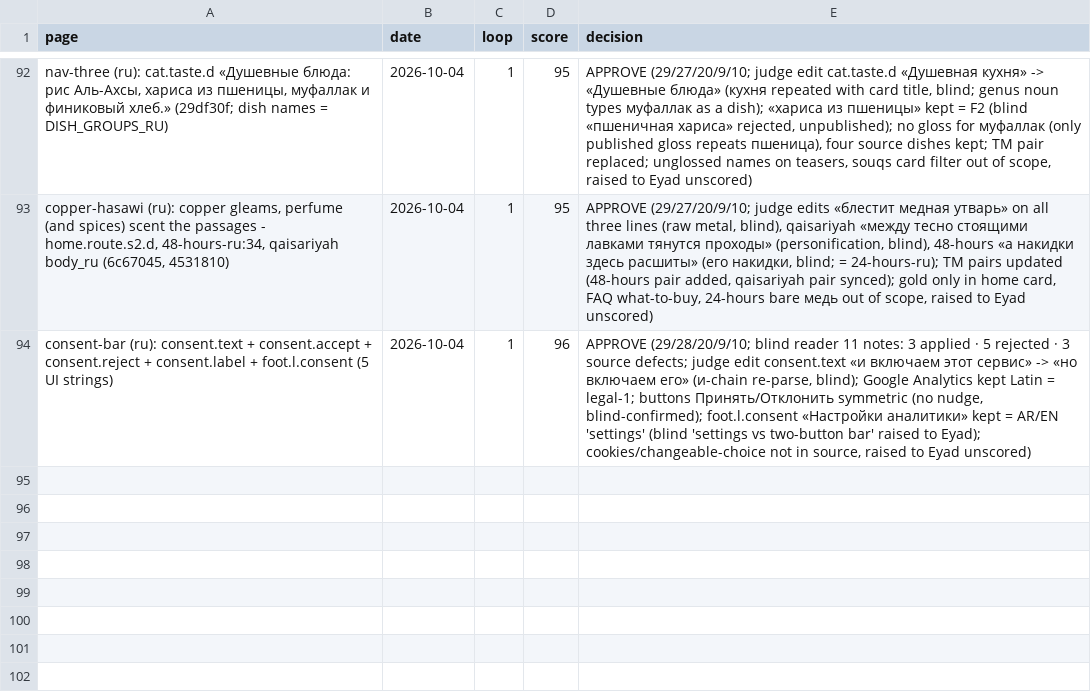
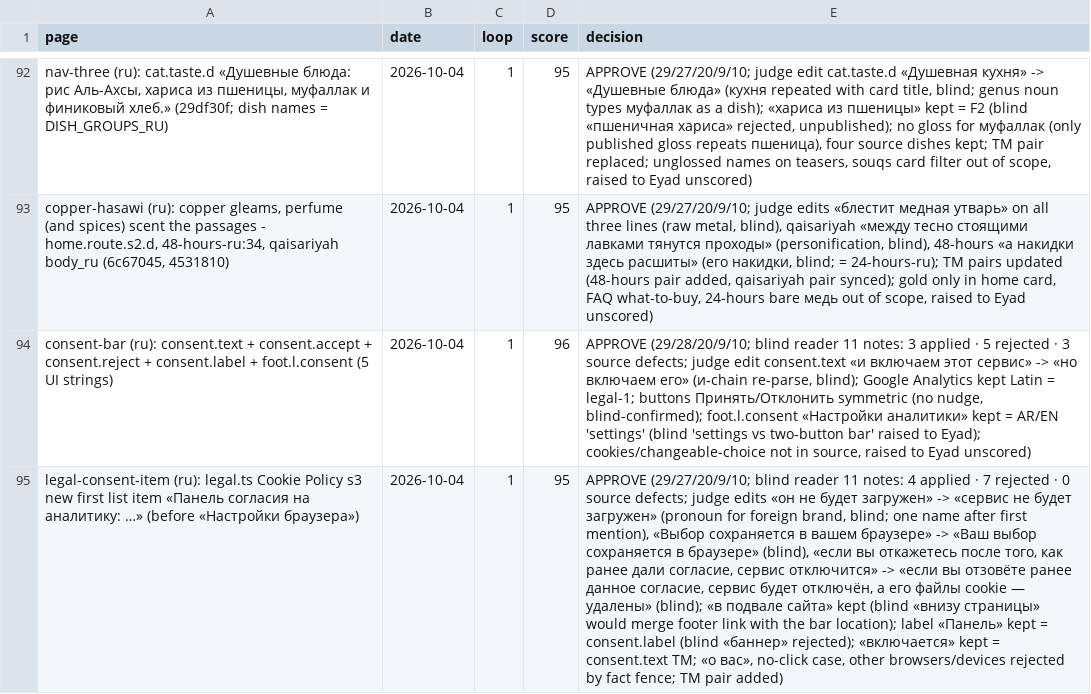
Before and after one commit to eyad62689-lab/visit-alahsa, a CSV file: ru-translation/memory/scores.csv, drawn as a sheet; only a part is shown, gaps mark what is left out; the diff names each change by its address in the sheet, - before the commit and + after, or states it on an @@ line.

Commit message:
legal: describe the analytics consent bar in the cookie control options (ar/en/zh/de/ru)

```diff
--- a/ru-translation/memory/scores.csv
+++ b/ru-translation/memory/scores.csv
+row 95: legal-consent-item (ru): legal.ts Cookie Policy s3 new first list item «Панель согласия на аналитику: …» (before «Настройки браузера») | 2026-10-04 | 1 | 95 | APPROVE (29/27/20/9/10; blind reader 11 notes: 4 applied · 7 rejected · 0 source defects; judge edits «он не будет загружен» -> «сервис не будет загружен» (pronoun for foreign brand, blind; one name after first mention), «Выбор сохраняется в вашем браузере» -> «Ваш выбор сохраняется в браузере» (blind), «если вы откажетесь после того, как ранее дали согласие, сервис отключится» -> «если вы отзовёте ранее данное согласие, сервис будет отключён, а его файлы cookie — удалены» (blind); «в подвале сайта» kept (blind «внизу страницы» would merge footer link with the bar location); label «Панель» kept = consent.label (blind «баннер» rejected); «включается» kept = consent.text TM; «о вас», no-click case, other browsers/devices rejected by fact fence; TM pair added)
```
Also changed, not shown: de-translation/memory/scores.csv, zh-translation/memory/scores.csv, 4 other files.
